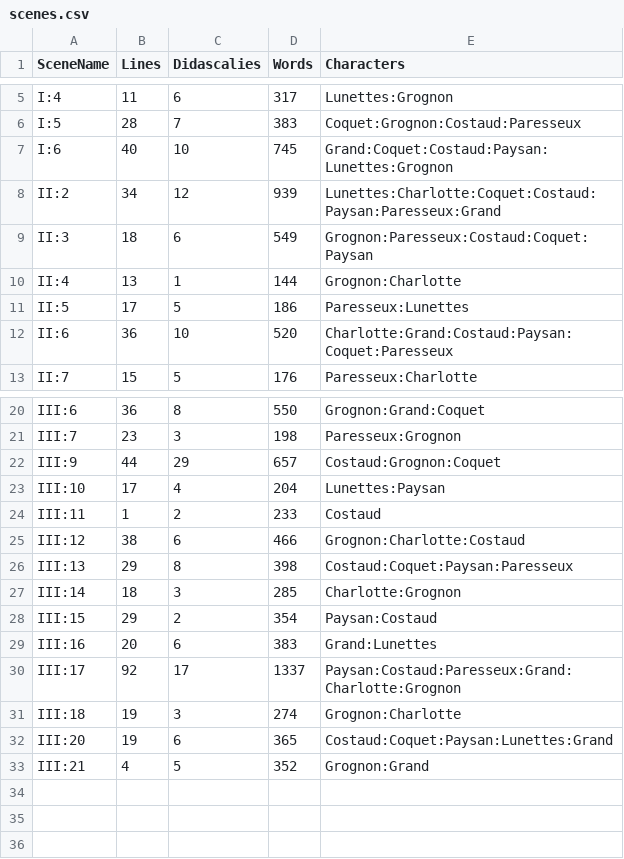
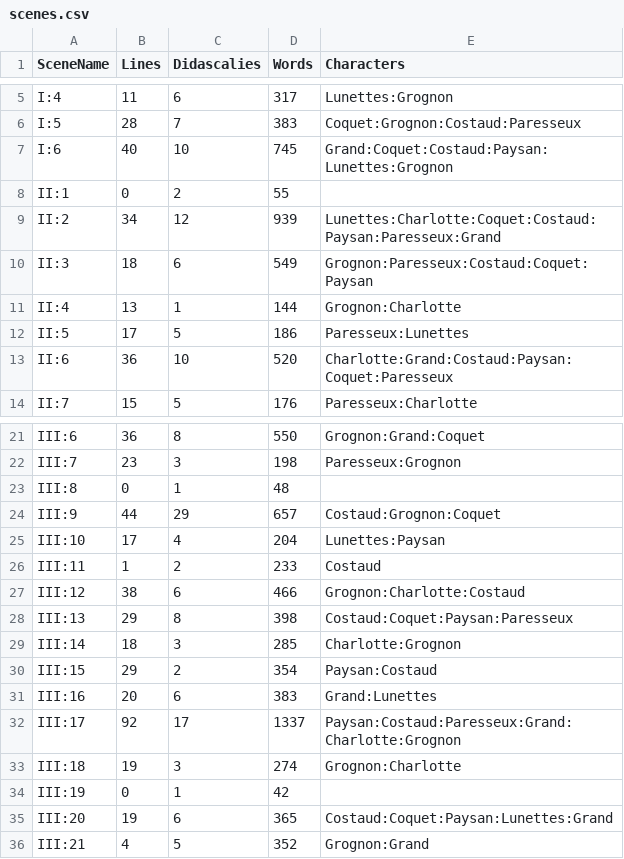
Before and after one commit to valooozz/stats-piece, a CSV file: llg/scenes.csv, drawn as a sheet; only a part is shown, gaps mark what is left out; the diff names each change by its address in the sheet, - before the commit and + after, or states it on an @@ line.

```diff
--- a/llg/scenes.csv
+++ b/llg/scenes.csv
+row 8: II:1 | 0 | 2 | 55
+row 23: III:8 | 0 | 1 | 48
+row 34: III:19 | 0 | 1 | 42
```
Also changed, not shown: 5 other files.
